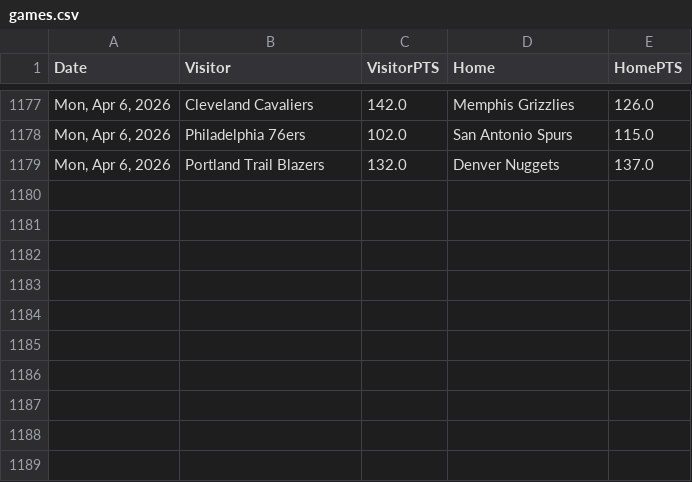
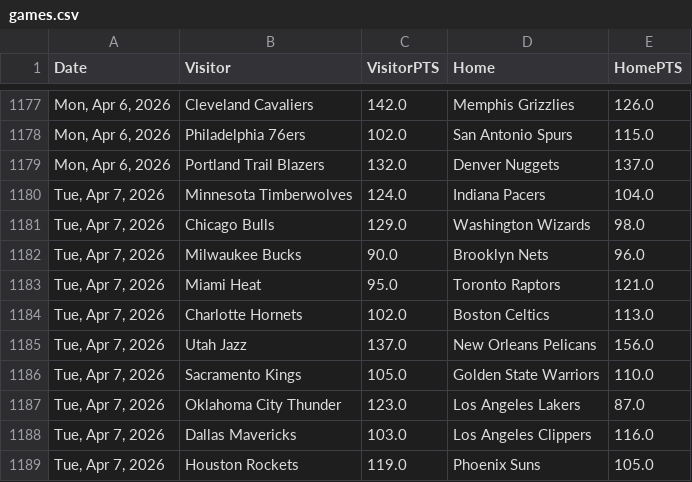
Before and after one commit to fuku8/nba-data, a CSV file: data/games.csv, drawn as a sheet; only a part is shown, gaps mark what is left out; the diff names each change by its address in the sheet, - before the commit and + after, or states it on an @@ line.

```diff
--- a/data/games.csv
+++ b/data/games.csv
+row 1180: Tue, Apr 7, 2026 | Minnesota Timberwolves | 124.0 | Indiana Pacers | 104.0
+row 1181: Tue, Apr 7, 2026 | Chicago Bulls | 129.0 | Washington Wizards | 98.0
+row 1182: Tue, Apr 7, 2026 | Milwaukee Bucks | 90.0 | Brooklyn Nets | 96.0
+row 1183: Tue, Apr 7, 2026 | Miami Heat | 95.0 | Toronto Raptors | 121.0
+row 1184: Tue, Apr 7, 2026 | Charlotte Hornets | 102.0 | Boston Celtics | 113.0
+row 1185: Tue, Apr 7, 2026 | Utah Jazz | 137.0 | New Orleans Pelicans | 156.0
+row 1186: Tue, Apr 7, 2026 | Sacramento Kings | 105.0 | Golden State Warriors | 110.0
+row 1187: Tue, Apr 7, 2026 | Oklahoma City Thunder | 123.0 | Los Angeles Lakers | 87.0
+row 1188: Tue, Apr 7, 2026 | Dallas Mavericks | 103.0 | Los Angeles Clippers | 116.0
+row 1189: Tue, Apr 7, 2026 | Houston Rockets | 119.0 | Phoenix Suns | 105.0
```
Also changed, not shown: data/player_advanced.csv, data/player_per_game.csv, 6 other files.
